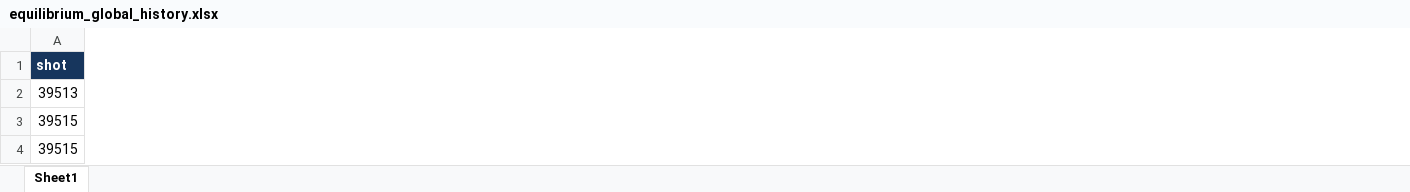
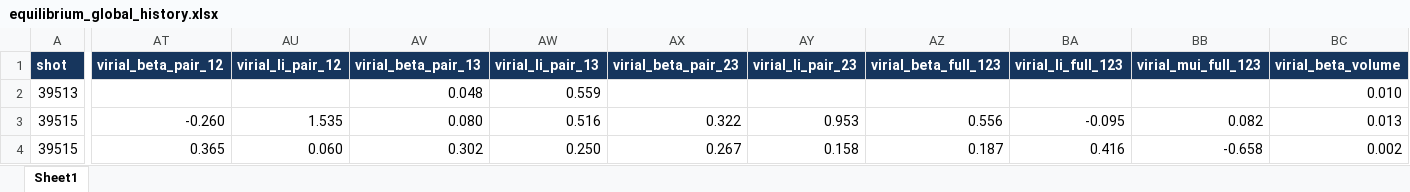
Before and after one commit to VEST-Tokamak/vaft, an Excel workbook: workflow/automatic_pipeline_3_data_summary/equilibrium_global_history.xlsx, sheet Sheet1, drawn as a sheet; only a part is shown, gaps mark what is left out; values as stored, in another font and other column widths than the file's, no borders; the diff covers the shown part only; the diff names each change by its address in the sheet, - before the commit and + after, or states it on an @@ line.

```diff
--- a/workflow/automatic_pipeline_3_data_summary/equilibrium_global_history.xlsx (sheet Sheet1)
+++ b/workflow/automatic_pipeline_3_data_summary/equilibrium_global_history.xlsx (sheet Sheet1)
+column AT (virial_beta_pair_12), rows 3-4: -0.260 | 0.365
+column AU (virial_li_pair_12), rows 3-4: 1.535 | 0.060
+column AV (virial_beta_pair_13), rows 2-4: 0.048 | 0.080 | 0.302
+column AW (virial_li_pair_13), rows 2-4: 0.559 | 0.516 | 0.250
+column AX (virial_beta_pair_23), rows 3-4: 0.322 | 0.267
+column AY (virial_li_pair_23), rows 3-4: 0.953 | 0.158
+column AZ (virial_beta_full_123), rows 3-4: 0.556 | 0.187
+column BA (virial_li_full_123), rows 3-4: -0.095 | 0.416
+column BB (virial_mui_full_123), rows 3-4: 0.082 | -0.658
+column BC (virial_beta_volume), rows 2-4: 0.010 | 0.013 | 0.002
```
Also changed, not shown: 10 added columns and 1816 edited cells elsewhere in this sheet.
